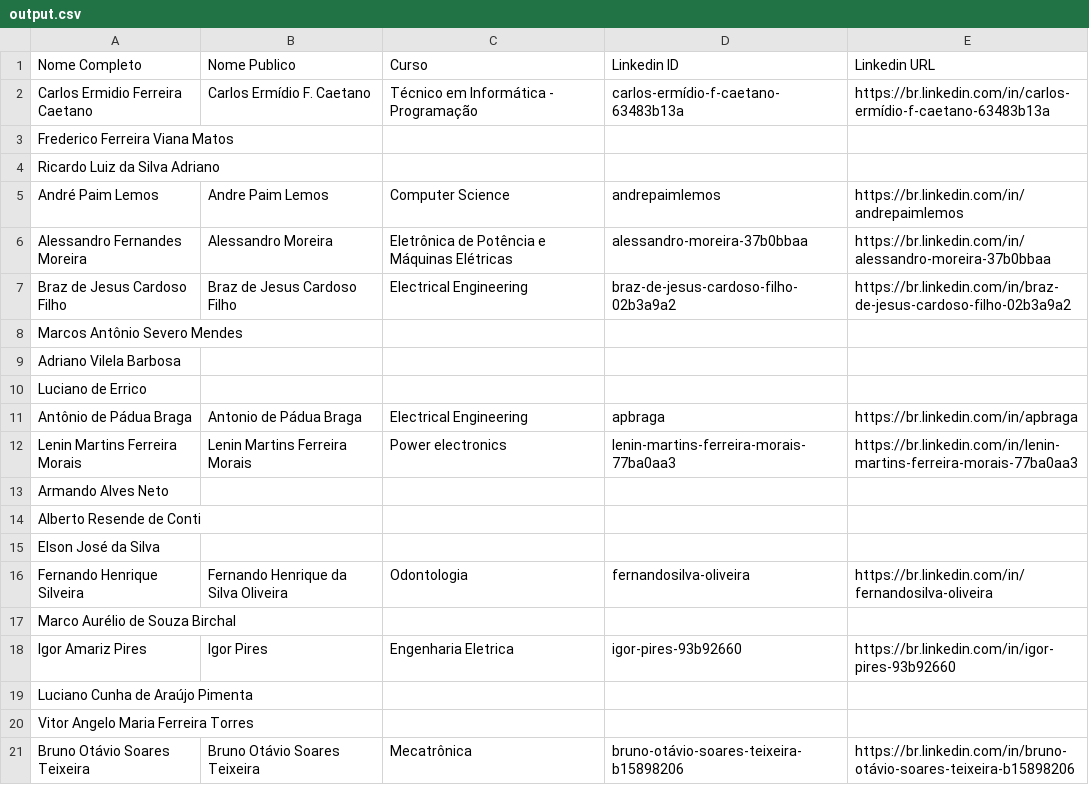
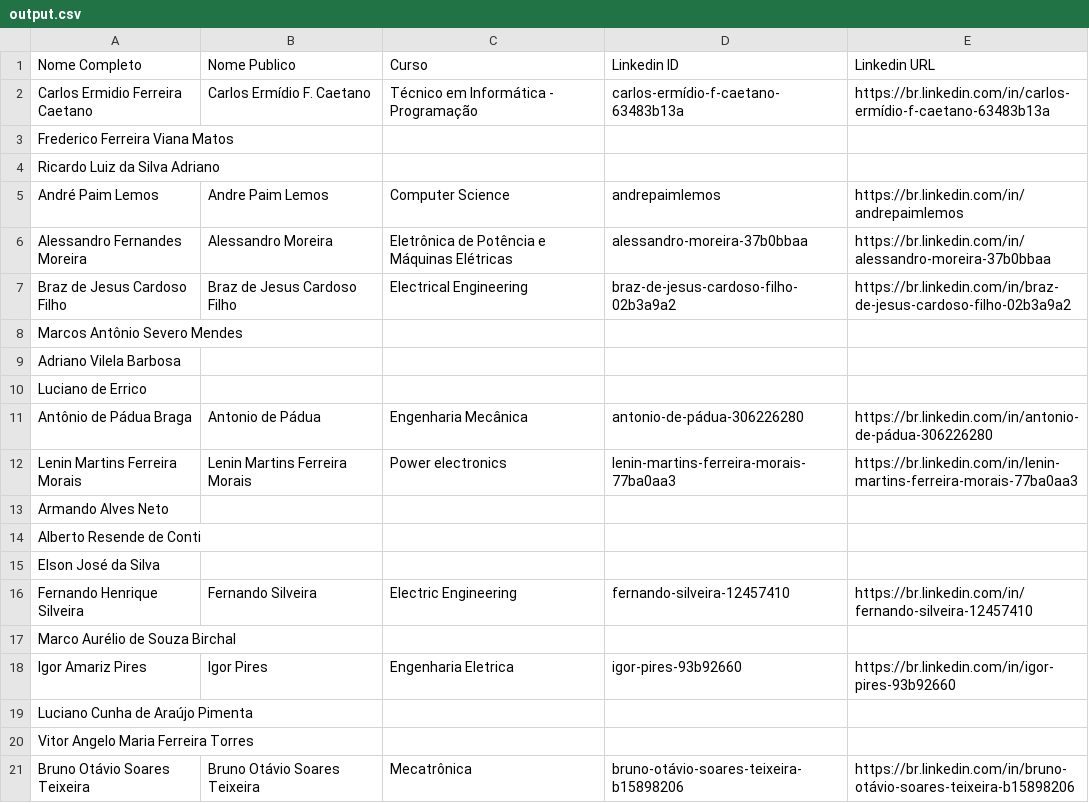
Before and after one commit to nicolashdx/linkedin-scrapping, a CSV file: output.csv, drawn as a sheet.

Commit message:
3.0 with logging

```diff
--- a/output.csv
+++ b/output.csv
@@ -10,3 +10,3 @@ Adriano Vilela Barbosa,,,,
 Luciano de Errico,,,,
-Antônio de Pádua Braga,Antonio de Pádua Braga,Electrical Engineering,apbraga,https://br.linkedin.com/in/apbraga
+Antônio de Pádua Braga,Antonio de Pádua,Engenharia Mecânica,antonio-de-pádua-306226280,https://br.linkedin.com/in/antonio-de-pádua-306226280
 Lenin Martins Ferreira Morais,Lenin Martins Ferreira Morais,Power electronics,lenin-martins-ferreira-morais-77ba0aa3,https://br.linkedin.com/in/lenin-martins-ferreira-morais-77ba0aa3
@@ -15,3 +15,3 @@ Alberto Resende de Conti,,,,
 Elson José da Silva,,,,
-Fernando Henrique Silveira,Fernando Henrique da Silva Oliveira,Odontologia,fernandosilva-oliveira,https://br.linkedin.com/in/fernandosilva-oliveira
+Fernando Henrique Silveira,Fernando Silveira,Electric Engineering,fernando-silveira-12457410,https://br.linkedin.com/in/fernando-silveira-12457410
 Marco Aurélio de Souza Birchal,,,,
```
